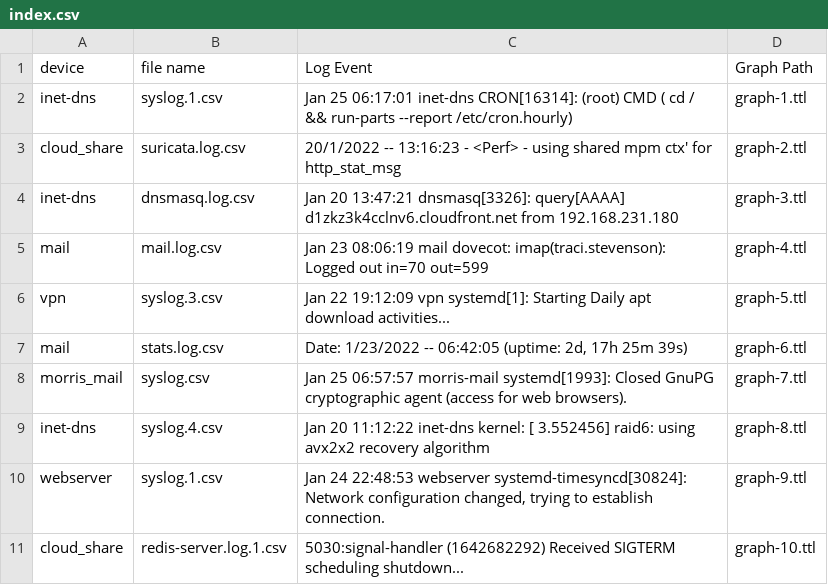
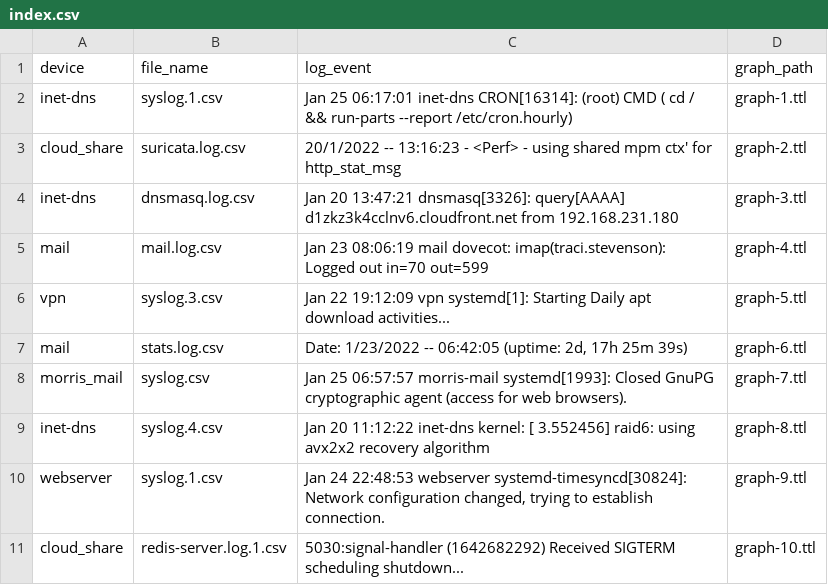
Before and after one commit to LucaCtt/ontologx, a CSV file: resources/data/train/index.csv, drawn as a sheet.

Commit message:
feat: Extract new dataset

```diff
--- a/resources/data/train/index.csv
+++ b/resources/data/train/index.csv
@@ -1,2 +1,2 @@
-device,file name,Log Event,Graph Path
+device,file_name,log_event,graph_path
 inet-dns,syslog.1.csv,Jan 25 06:17:01 inet-dns CRON[16314]: (root) CMD (   cd / && run-parts --report /etc/cron.hourly),graph-1.ttl
```
Also changed, not shown: 4 other files.
